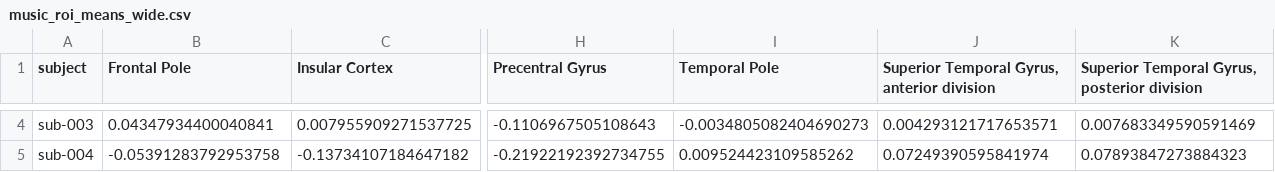
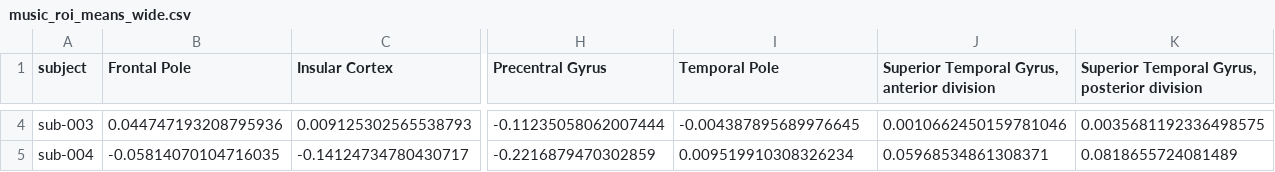
Before and after one commit to kranthi129-ou/nds-movie-music-fmri, a CSV file: Notebooks/derivatives/music/roi/music_roi_means_wide.csv, drawn as a sheet; only a part is shown, gaps mark what is left out; the diff covers the shown part only; the diff names each change by its address in the sheet, - before the commit and + after, or states it on an @@ line.

```diff
--- a/Notebooks/derivatives/music/roi/music_roi_means_wide.csv
+++ b/Notebooks/derivatives/music/roi/music_roi_means_wide.csv
-B4 (Frontal Pole): 0.04347934400040841
+B4 (Frontal Pole): 0.044747193208795936
-C4 (Insular Cortex): 0.007955909271537725
+C4 (Insular Cortex): 0.009125302565538793
-H4 (Precentral Gyrus): -0.1106967505108643
+H4 (Precentral Gyrus): -0.11235058062007444
-I4 (Temporal Pole): -0.0034805082404690273
+I4 (Temporal Pole): -0.004387895689976645
-J4: 0.004293121717653571
+J4: 0.0010662450159781046
-K4: 0.007683349590591469
+K4: 0.0035681192336498575
-B5 (Frontal Pole): -0.05391283792953758
+B5 (Frontal Pole): -0.05814070104716035
-C5 (Insular Cortex): -0.13734107184647182
+C5 (Insular Cortex): -0.14124734780430717
-H5 (Precentral Gyrus): -0.21922192392734755
+H5 (Precentral Gyrus): -0.2216879470302859
-I5 (Temporal Pole): 0.009524423109585262
+I5 (Temporal Pole): 0.009519910308326234
-J5: 0.07249390595841974
+J5: 0.05968534861308371
-K5: 0.07893847273884323
+K5: 0.0818655724081489
```
Also changed, not shown: 180 edited cells elsewhere in this file, Notebooks/derivatives/music/roi/music_roi_means_long.csv, 5 other files.
